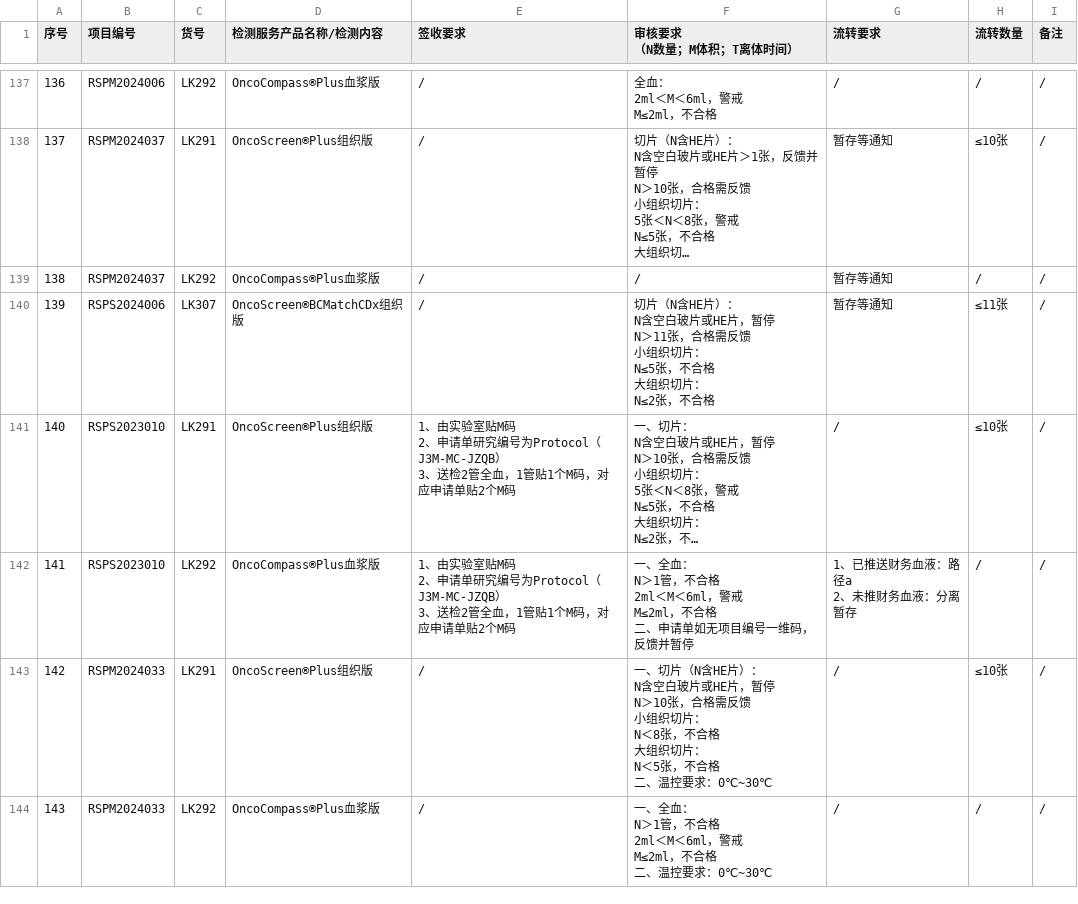
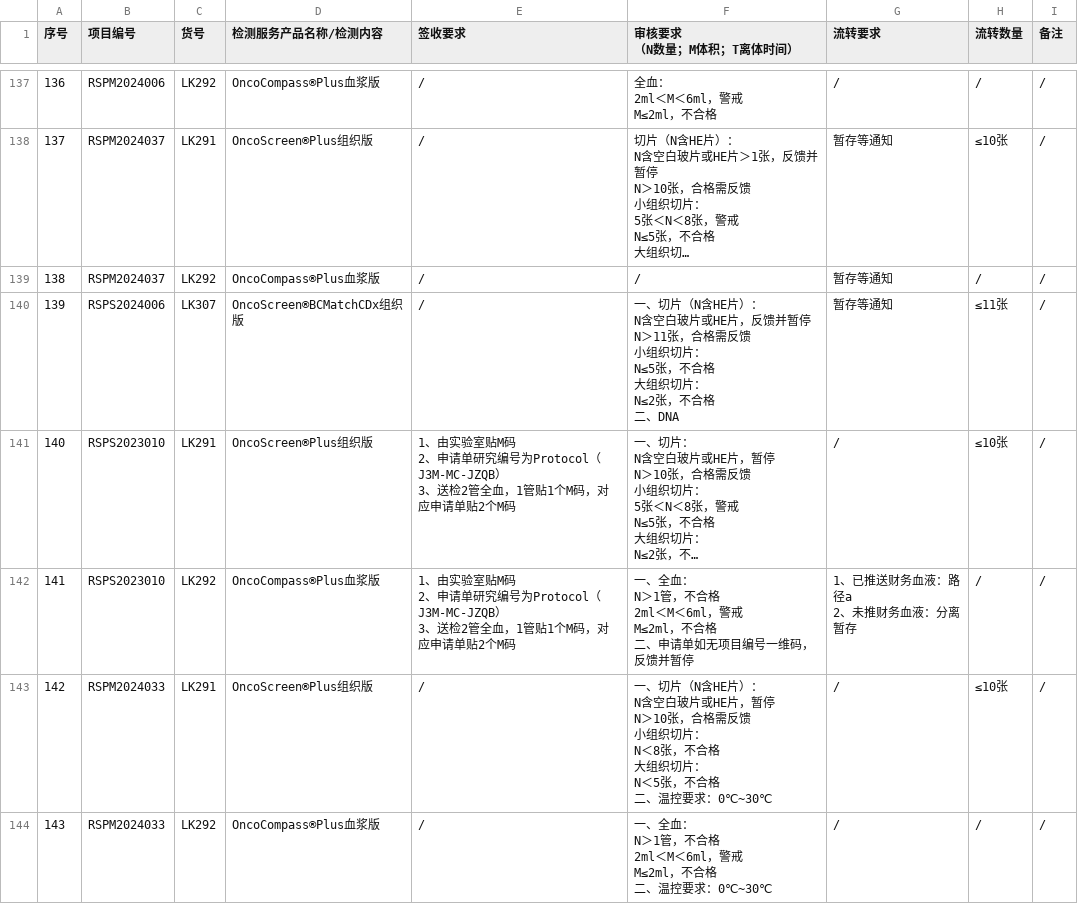
Before and after one commit to sy2924/project-qc-data, a CSV file: 个性化项目要求汇总-样本接收-个性化项目要求汇总-10.16更新.csv, drawn as a sheet; only a part is shown, gaps mark what is left out; long unchanged cells end in …; ↵ is a line break in a cell; the diff covers the shown part only; the diff names each change by its address in the sheet, - before the commit and + after, or states it on an @@ line.

Commit message:
Update 个性化项目要求汇总-样本接收-个性化项目要求汇总-10.16更新.csv

```diff
--- a/个性化项目要求汇总-样本接收-个性化项目要求汇总-10.16更新.csv
+++ b/个性化项目要求汇总-样本接收-个性化项目要求汇总-10.16更新.csv
-F140 (审核要求 （N数量；M体积；T离体时间）): 切片（N含HE片）： ↵ N含空白玻片或HE片，暂停 ↵ N＞11张，合格需反馈 ↵ 小组织切片： ↵ N≤5张，不合格 ↵ 大组织切片： ↵ N≤2张，不合格
+F140 (审核要求 （N数量；M体积；T离体时间）): 一、切片（N含HE片）： ↵ N含空白玻片或HE片，反馈并暂停 ↵ N＞11张，合格需反馈 ↵ 小组织切片： ↵ N≤5张，不合格 ↵ 大组织切片： ↵ N≤2张，不合格 ↵ 二、DNA
```
Also changed, not shown: 41 edited cells elsewhere in this file.
